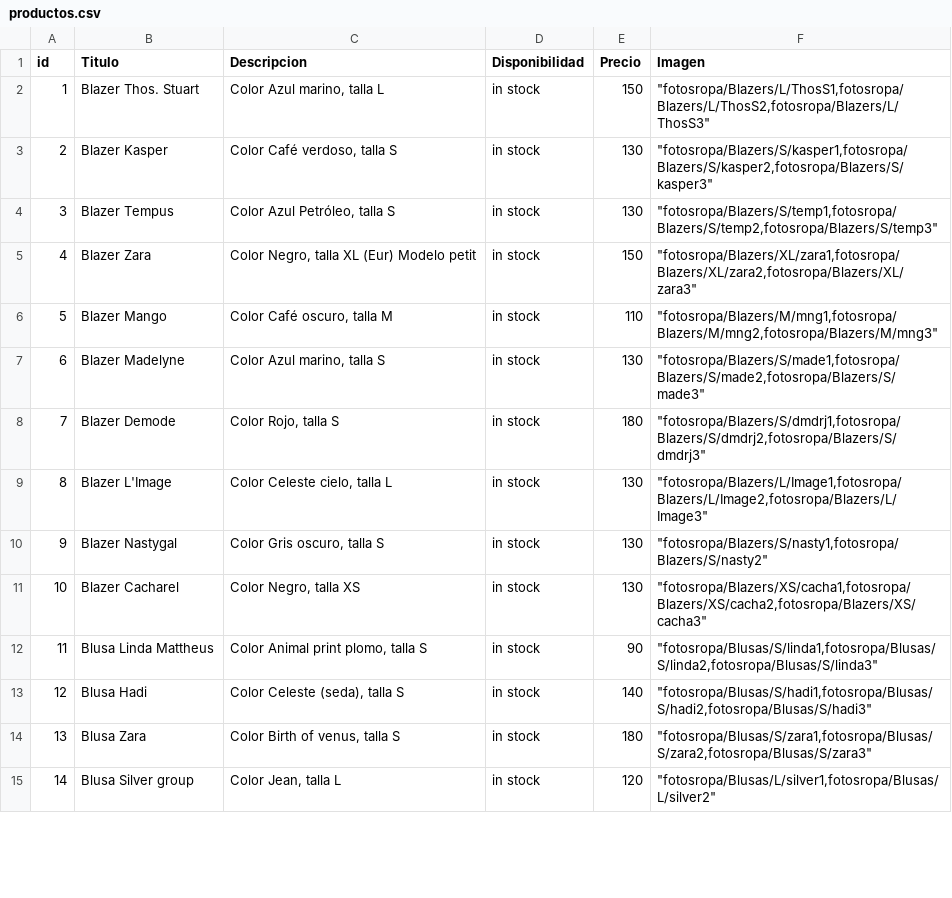
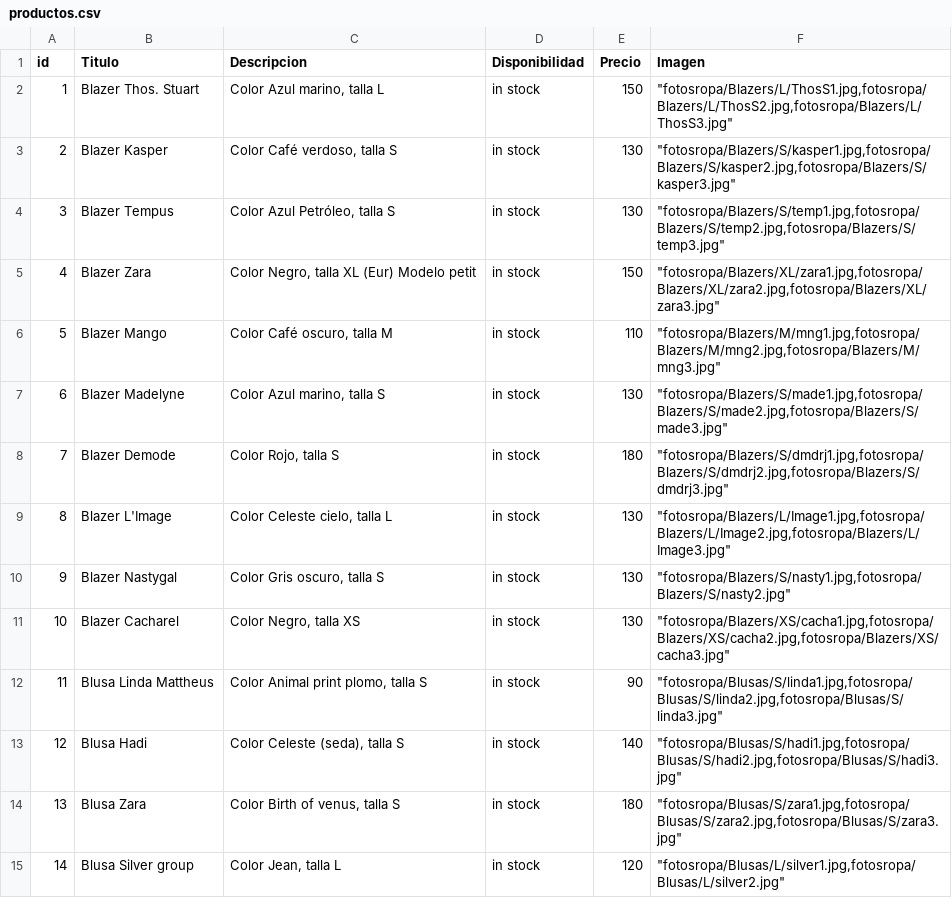
Before and after one commit to gabrielgvar8/catalogo, a CSV file: productos.csv, drawn as a sheet; only a part is shown; the diff covers the shown part only.

Commit message:
excel y html corregidos

```diff
--- a/productos.csv
+++ b/productos.csv
@@ -1,15 +1,15 @@
 id,Titulo,Descripcion,Disponibilidad,Precio,Imagen
-1,Blazer Thos. Stuart,"Color Azul marino, talla L",in stock,150,"""fotosropa/Blazers/L/ThosS1,fotosropa/Blazers/L/ThosS2,fotosropa/Blazers/L/ThosS3"""
-2,Blazer Kasper,"Color Café verdoso, talla S",in stock,130,"""fotosropa/Blazers/S/kasper1,fotosropa/Blazers/S/kasper2,fotosropa/Blazers/S/kasper3"""
-3,Blazer Tempus,"Color Azul Petróleo, talla S",in stock,130,"""fotosropa/Blazers/S/temp1,fotosropa/Blazers/S/temp2,fotosropa/Blazers/S/temp3"""
-4,Blazer Zara,"Color Negro, talla XL (Eur) Modelo petit",in stock,150,"""fotosropa/Blazers/XL/zara1,fotosropa/Blazers/XL/zara2,fotosropa/Blazers/XL/zara3"""
-5,Blazer Mango,"Color Café oscuro, talla M",in stock,110,"""fotosropa/Blazers/M/mng1,fotosropa/Blazers/M/mng2,fotosropa/Blazers/M/mng3"""
-6,Blazer Madelyne,"Color Azul marino, talla S",in stock,130,"""fotosropa/Blazers/S/made1,fotosropa/Blazers/S/made2,fotosropa/Blazers/S/made3"""
-7,Blazer Demode,"Color Rojo, talla S",in stock,180,"""fotosropa/Blazers/S/dmdrj1,fotosropa/Blazers/S/dmdrj2,fotosropa/Blazers/S/dmdrj3"""
-8,Blazer L'Image,"Color Celeste cielo, talla L",in stock,130,"""fotosropa/Blazers/L/Image1,fotosropa/Blazers/L/Image2,fotosropa/Blazers/L/Image3"""
-9,Blazer Nastygal,"Color Gris oscuro, talla S",in stock,130,"""fotosropa/Blazers/S/nasty1,fotosropa/Blazers/S/nasty2"""
-10,Blazer Cacharel,"Color Negro, talla XS",in stock,130,"""fotosropa/Blazers/XS/cacha1,fotosropa/Blazers/XS/cacha2,fotosropa/Blazers/XS/cacha3"""
-11,Blusa Linda Mattheus,"Color Animal print plomo, talla S",in stock,90,"""fotosropa/Blusas/S/linda1,fotosropa/Blusas/S/linda2,fotosropa/Blusas/S/linda3"""
-12,Blusa Hadi,"Color Celeste (seda), talla S",in stock,140,"""fotosropa/Blusas/S/hadi1,fotosropa/Blusas/S/hadi2,fotosropa/Blusas/S/hadi3"""
-13,Blusa Zara,"Color Birth of venus, talla S",in stock,180,"""fotosropa/Blusas/S/zara1,fotosropa/Blusas/S/zara2,fotosropa/Blusas/S/zara3"""
-14,Blusa Silver group,"Color Jean, talla L",in stock,120,"""fotosropa/Blusas/L/silver1,fotosropa/Blusas/L/silver2"""
+1,Blazer Thos. Stuart,"Color Azul marino, talla L",in stock,150,"""fotosropa/Blazers/L/ThosS1.jpg,fotosropa/Blazers/L/ThosS2.jpg,fotosropa/Blazers/L/ThosS3.jpg"""
+2,Blazer Kasper,"Color Café verdoso, talla S",in stock,130,"""fotosropa/Blazers/S/kasper1.jpg,fotosropa/Blazers/S/kasper2.jpg,fotosropa/Blazers/S/kasper3.jpg"""
+3,Blazer Tempus,"Color Azul Petróleo, talla S",in stock,130,"""fotosropa/Blazers/S/temp1.jpg,fotosropa/Blazers/S/temp2.jpg,fotosropa/Blazers/S/temp3.jpg"""
+4,Blazer Zara,"Color Negro, talla XL (Eur) Modelo petit",in stock,150,"""fotosropa/Blazers/XL/zara1.jpg,fotosropa/Blazers/XL/zara2.jpg,fotosropa/Blazers/XL/zara3.jpg"""
+5,Blazer Mango,"Color Café oscuro, talla M",in stock,110,"""fotosropa/Blazers/M/mng1.jpg,fotosropa/Blazers/M/mng2.jpg,fotosropa/Blazers/M/mng3.jpg"""
+6,Blazer Madelyne,"Color Azul marino, talla S",in stock,130,"""fotosropa/Blazers/S/made1.jpg,fotosropa/Blazers/S/made2.jpg,fotosropa/Blazers/S/made3.jpg"""
+7,Blazer Demode,"Color Rojo, talla S",in stock,180,"""fotosropa/Blazers/S/dmdrj1.jpg,fotosropa/Blazers/S/dmdrj2.jpg,fotosropa/Blazers/S/dmdrj3.jpg"""
+8,Blazer L'Image,"Color Celeste cielo, talla L",in stock,130,"""fotosropa/Blazers/L/Image1.jpg,fotosropa/Blazers/L/Image2.jpg,fotosropa/Blazers/L/Image3.jpg"""
+9,Blazer Nastygal,"Color Gris oscuro, talla S",in stock,130,"""fotosropa/Blazers/S/nasty1.jpg,fotosropa/Blazers/S/nasty2.jpg"""
+10,Blazer Cacharel,"Color Negro, talla XS",in stock,130,"""fotosropa/Blazers/XS/cacha1.jpg,fotosropa/Blazers/XS/cacha2.jpg,fotosropa/Blazers/XS/cacha3.jpg"""
+11,Blusa Linda Mattheus,"Color Animal print plomo, talla S",in stock,90,"""fotosropa/Blusas/S/linda1.jpg,fotosropa/Blusas/S/linda2.jpg,fotosropa/Blusas/S/linda3.jpg"""
+12,Blusa Hadi,"Color Celeste (seda), talla S",in stock,140,"""fotosropa/Blusas/S/hadi1.jpg,fotosropa/Blusas/S/hadi2.jpg,fotosropa/Blusas/S/hadi3.jpg"""
+13,Blusa Zara,"Color Birth of venus, talla S",in stock,180,"""fotosropa/Blusas/S/zara1.jpg,fotosropa/Blusas/S/zara2.jpg,fotosropa/Blusas/S/zara3.jpg"""
+14,Blusa Silver group,"Color Jean, talla L",in stock,120,"""fotosropa/Blusas/L/silver1.jpg,fotosropa/Blusas/L/silver2.jpg"""
```
Also changed, not shown: 53 edited cells elsewhere in this file, 1 other file.
